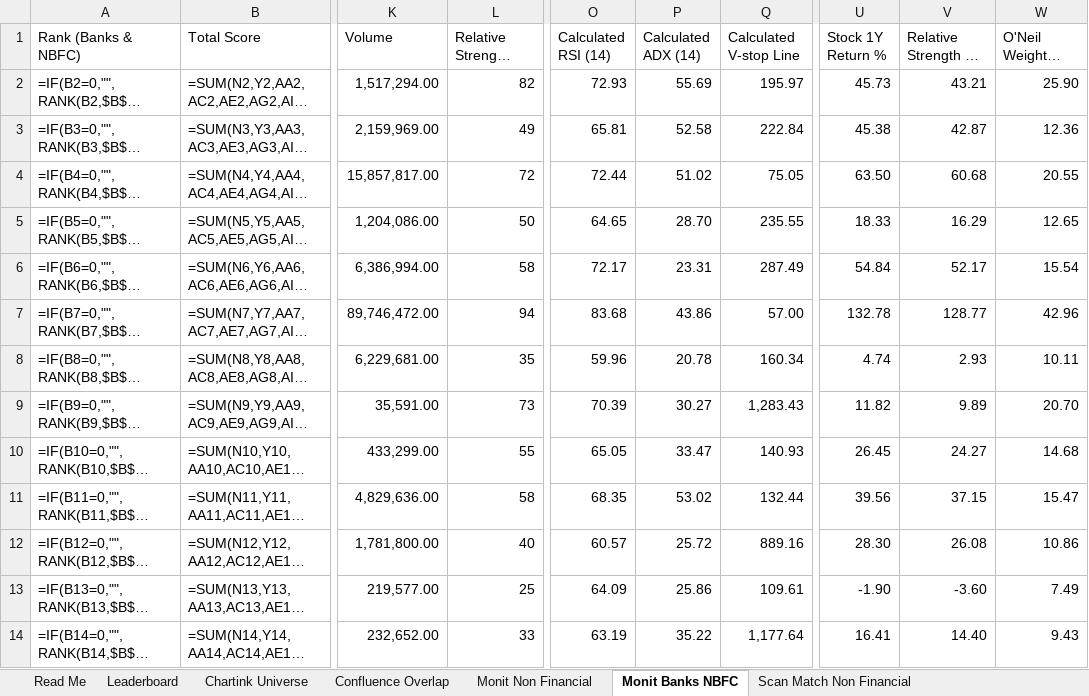
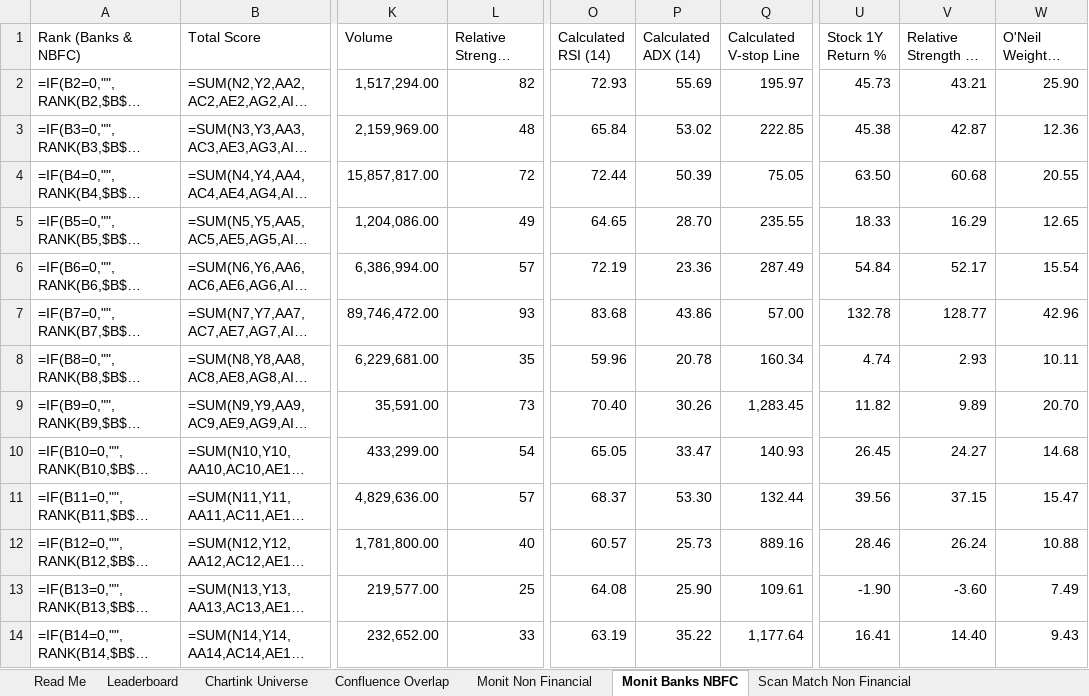
Before and after one commit to monitranjan/multibagger-scanner, an Excel workbook: outputs/monit_chartink_ranking_2026-07-01.xlsx, sheet Monit Banks NBFC, drawn as a sheet; only a part is shown, gaps mark what is left out; long unchanged cells end in …; values as stored, in another font and other column widths than the file's, no cell formats; formulas without a stored value are shown as written; conditional formats not drawn; the diff covers the shown part only; the diff names each change by its address in the sheet, - before the commit and + after, or states it on an @@ line.

```diff
--- a/outputs/monit_chartink_ranking_2026-07-01.xlsx (sheet Monit Banks NBFC)
+++ b/outputs/monit_chartink_ranking_2026-07-01.xlsx (sheet Monit Banks NBFC)
-L3 (Relative Strength Rating): 49
+L3 (Relative Strength Rating): 48
-O3 (Calculated RSI (14)): 65.81
+O3 (Calculated RSI (14)): 65.84
-P3 (Calculated ADX (14)): 52.58
+P3 (Calculated ADX (14)): 53.02
-Q3 (Calculated V-stop Line): 222.84
+Q3 (Calculated V-stop Line): 222.85
-P4 (Calculated ADX (14)): 51.02
+P4 (Calculated ADX (14)): 50.39
-L5 (Relative Strength Rating): 50
+L5 (Relative Strength Rating): 49
-L6 (Relative Strength Rating): 58
+L6 (Relative Strength Rating): 57
-O6 (Calculated RSI (14)): 72.17
+O6 (Calculated RSI (14)): 72.19
-P6 (Calculated ADX (14)): 23.31
+P6 (Calculated ADX (14)): 23.36
-L7 (Relative Strength Rating): 94
+L7 (Relative Strength Rating): 93
-O9 (Calculated RSI (14)): 70.39
+O9 (Calculated RSI (14)): 70.40
-P9 (Calculated ADX (14)): 30.27
+P9 (Calculated ADX (14)): 30.26
-Q9 (Calculated V-stop Line): 1,283.43
+Q9 (Calculated V-stop Line): 1,283.45
-L10 (Relative Strength Rating): 55
+L10 (Relative Strength Rating): 54
-L11 (Relative Strength Rating): 58
+L11 (Relative Strength Rating): 57
-O11 (Calculated RSI (14)): 68.35
+O11 (Calculated RSI (14)): 68.37
-P11 (Calculated ADX (14)): 53.02
+P11 (Calculated ADX (14)): 53.30
-P12 (Calculated ADX (14)): 25.72
+P12 (Calculated ADX (14)): 25.73
-U12 (Stock 1Y Return %): 28.30
+U12 (Stock 1Y Return %): 28.46
-V12 (Relative Strength 1Y (%)): 26.08
+V12 (Relative Strength 1Y (%)): 26.24
-W12 (O'Neil Weighted Score): 10.86
+W12 (O'Neil Weighted Score): 10.88
-O13 (Calculated RSI (14)): 64.09
+O13 (Calculated RSI (14)): 64.08
-P13 (Calculated ADX (14)): 25.86
+P13 (Calculated ADX (14)): 25.90
```
Also changed, not shown: 972 edited cells elsewhere in this sheet, sheet Scan Match Non Financial, sheet Monit Non Financial, sheet Confluence Overlap, sheet Scan Match Banks NBFC, sheet Leaderboard, sheet Chartink Universe, cell formats, 3 other files.
